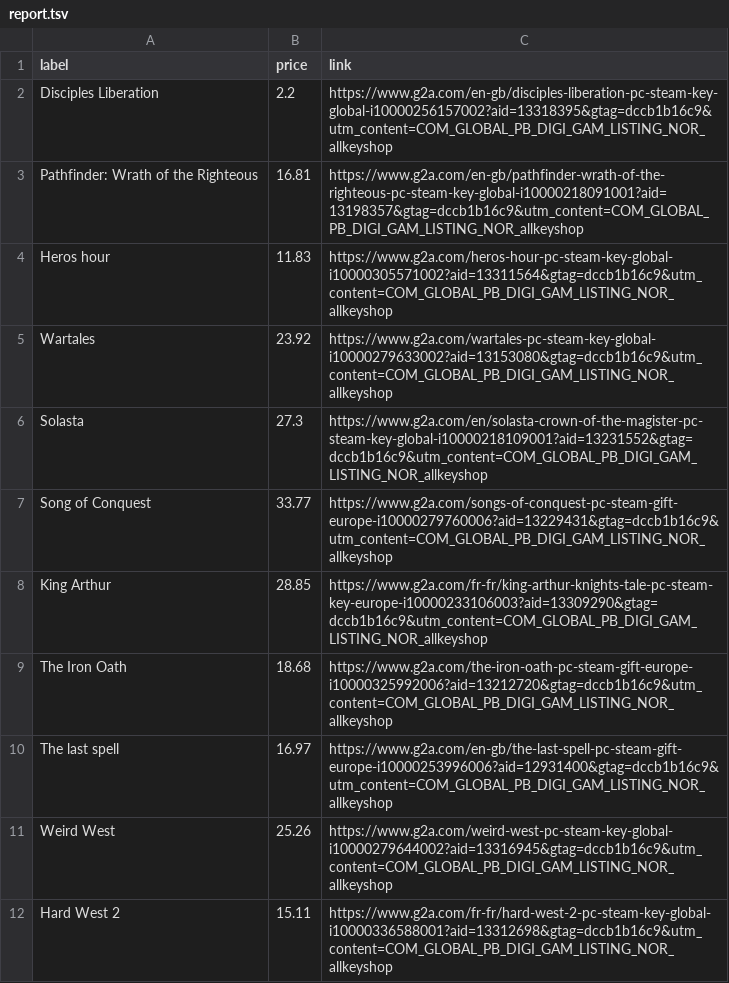
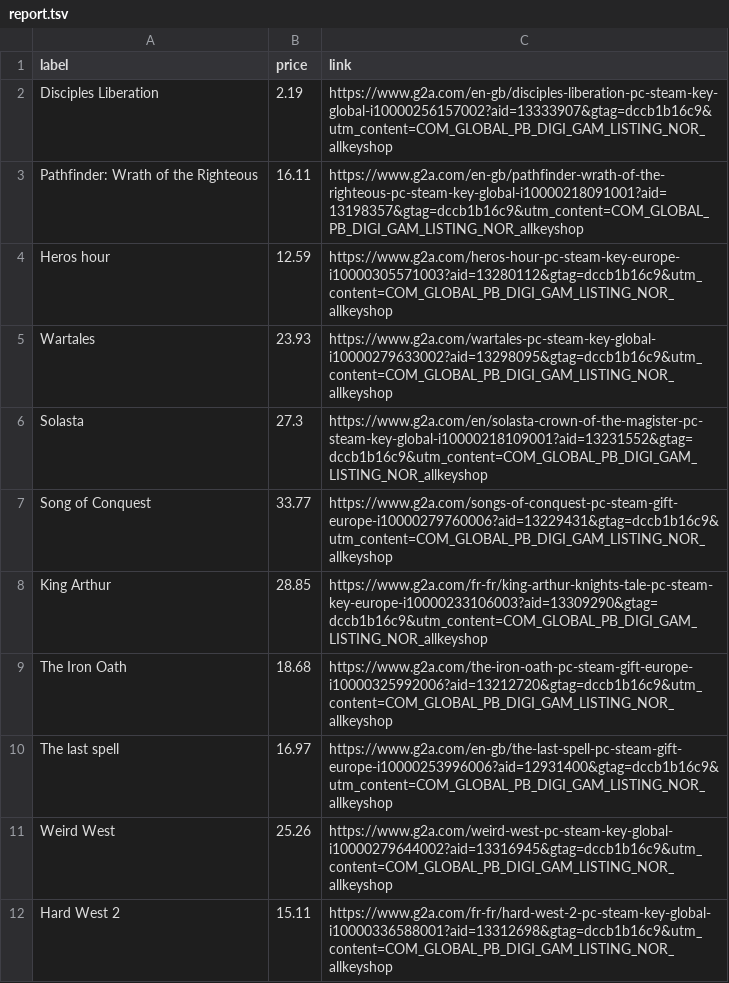
Before and after one commit to ste-xx/steam-price-watcher, a TSV file: report.tsv, drawn as a sheet.

Commit message:
Commit from GitHub Actions (Steam Watch Report)

```diff
--- a/report.tsv
+++ b/report.tsv
@@ -1,6 +1,6 @@
 label	price	link
-Disciples Liberation	2.2	https://www.g2a.com/en-gb/disciples-liberation-pc-steam-key-global-i10000256157002?aid=13318395&gtag=dccb1b16c9&utm_content=COM_GLOBAL_PB_DIGI_GAM_LISTING_NOR_allkeyshop
-Pathfinder: Wrath of the Righteous	16.81	https://www.g2a.com/en-gb/pathfinder-wrath-of-the-righteous-pc-steam-key-global-i10000218091001?aid=13198357&gtag=dccb1b16c9&utm_content=COM_GLOBAL_PB_DIGI_GAM_LISTING_NOR_allkeyshop
-Heros hour	11.83	https://www.g2a.com/heros-hour-pc-steam-key-global-i10000305571002?aid=13311564&gtag=dccb1b16c9&utm_content=COM_GLOBAL_PB_DIGI_GAM_LISTING_NOR_allkeyshop
-Wartales	23.92	https://www.g2a.com/wartales-pc-steam-key-global-i10000279633002?aid=13153080&gtag=dccb1b16c9&utm_content=COM_GLOBAL_PB_DIGI_GAM_LISTING_NOR_allkeyshop
+Disciples Liberation	2.19	https://www.g2a.com/en-gb/disciples-liberation-pc-steam-key-global-i10000256157002?aid=13333907&gtag=dccb1b16c9&utm_content=COM_GLOBAL_PB_DIGI_GAM_LISTING_NOR_allkeyshop
+Pathfinder: Wrath of the Righteous	16.11	https://www.g2a.com/en-gb/pathfinder-wrath-of-the-righteous-pc-steam-key-global-i10000218091001?aid=13198357&gtag=dccb1b16c9&utm_content=COM_GLOBAL_PB_DIGI_GAM_LISTING_NOR_allkeyshop
+Heros hour	12.59	https://www.g2a.com/heros-hour-pc-steam-key-europe-i10000305571003?aid=13280112&gtag=dccb1b16c9&utm_content=COM_GLOBAL_PB_DIGI_GAM_LISTING_NOR_allkeyshop
+Wartales	23.93	https://www.g2a.com/wartales-pc-steam-key-global-i10000279633002?aid=13298095&gtag=dccb1b16c9&utm_content=COM_GLOBAL_PB_DIGI_GAM_LISTING_NOR_allkeyshop
 Solasta	27.3	https://www.g2a.com/en/solasta-crown-of-the-magister-pc-steam-key-global-i10000218109001?aid=13231552&gtag=dccb1b16c9&utm_content=COM_GLOBAL_PB_DIGI_GAM_LISTING_NOR_allkeyshop
```
